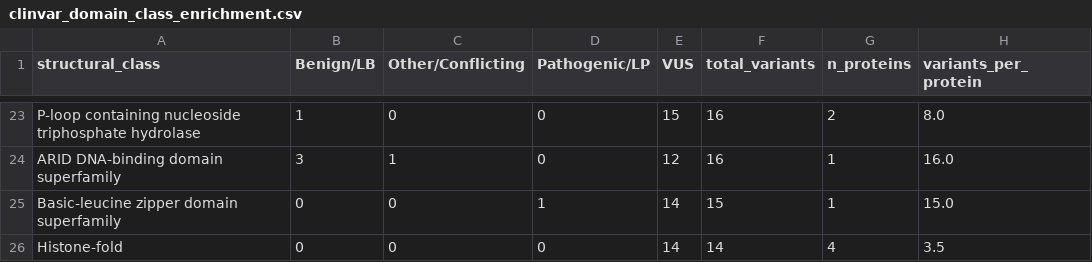
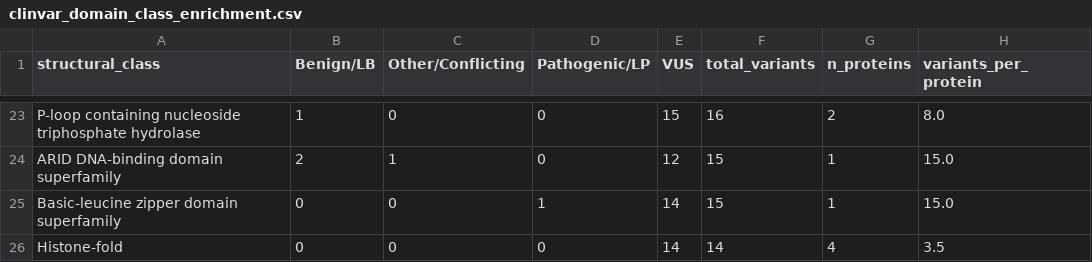
Before and after one commit to hdray04/FYP_code, a CSV file: Csvs/clinvar_domain_class_enrichment.csv, drawn as a sheet; only a part is shown, gaps mark what is left out; the diff covers the shown part only; the diff names each change by its address in the sheet, - before the commit and + after, or states it on an @@ line.

```diff
--- a/Csvs/clinvar_domain_class_enrichment.csv
+++ b/Csvs/clinvar_domain_class_enrichment.csv
-B24 (Benign/LB): 3
+B24 (Benign/LB): 2
-F24 (total_variants): 16
+F24 (total_variants): 15
-H24 (variants_per_protein): 16.0
+H24 (variants_per_protein): 15.0
```
Also changed, not shown: 2 added rows, 2 removed rows and 57 edited cells elsewhere in this file, Csvs/clinvar_domain_enrichment_stats.csv, Csvs/clinvar_domain_enrichment_stats_plp_vs_all.csv, 3 other files.
